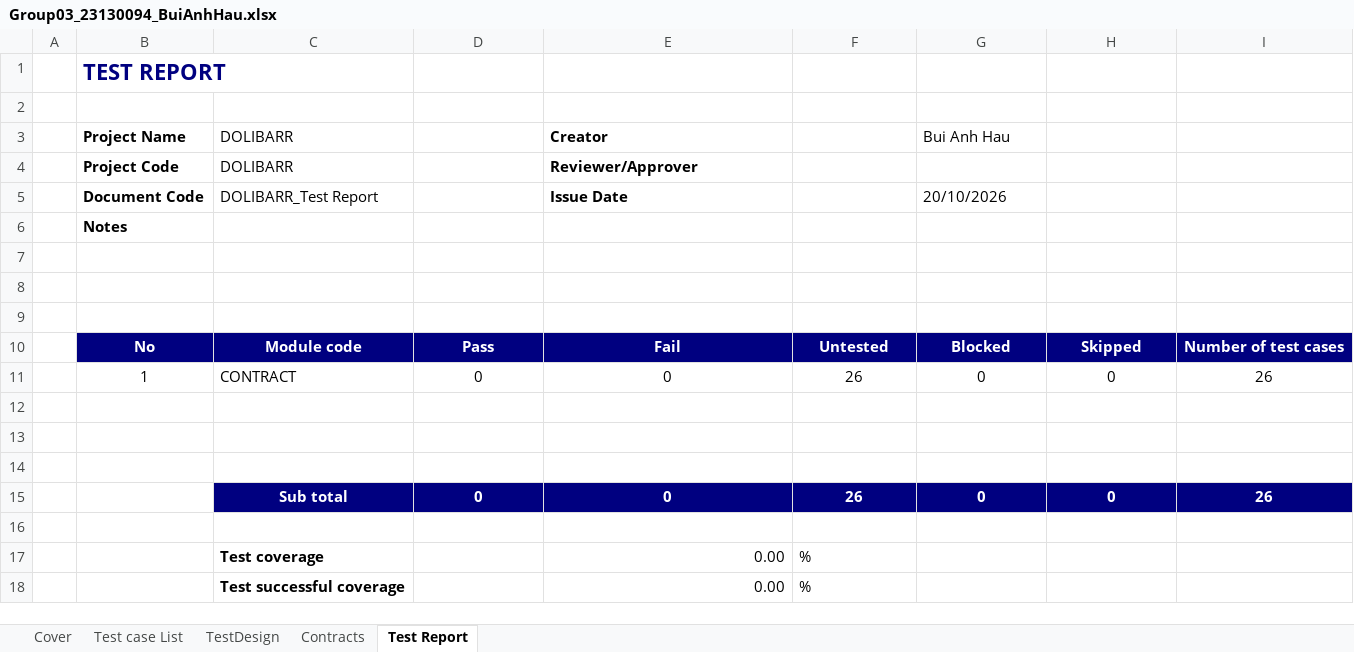
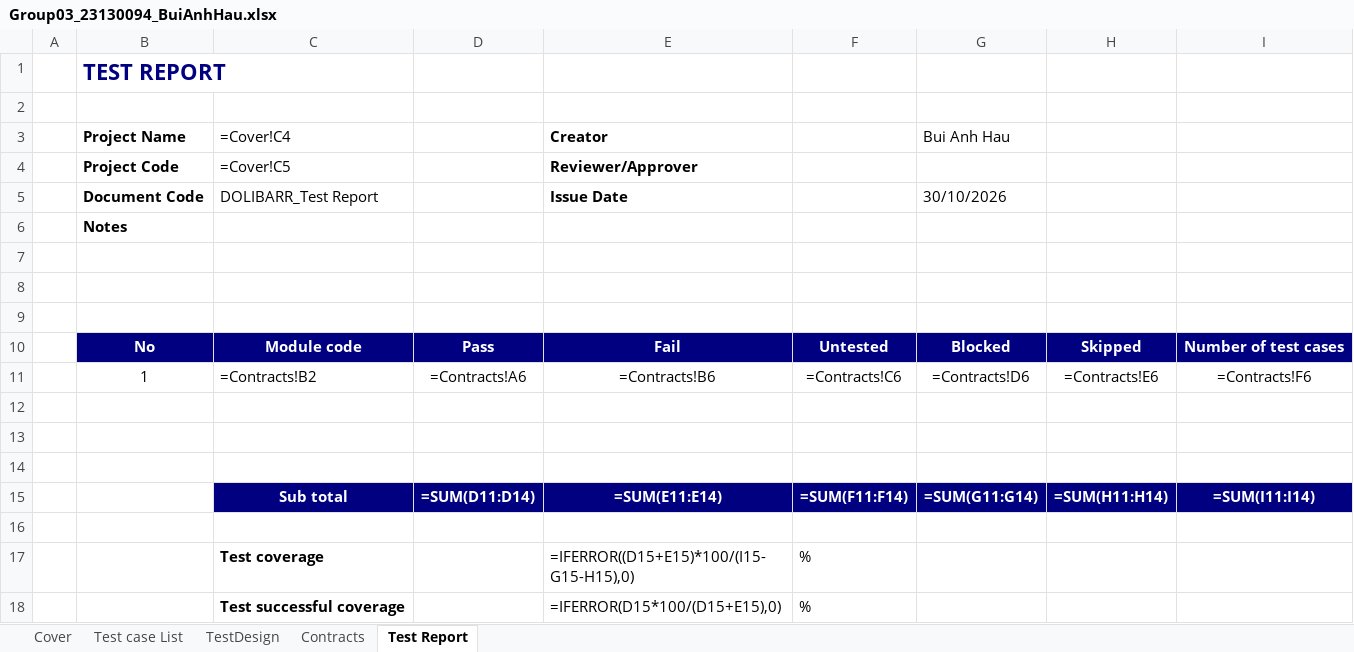
Before and after one commit to CrisDoDev/Group03_Dolibarr, an Excel workbook: Group03_23130094_BuiAnhHau.xlsx, sheet Test Report, drawn as a sheet; values as stored, in another font and other column widths than the file's, no borders; formulas without a stored value are shown as written; removed rows and columns are numbered as before the commit, all else as after; the diff names each change by its address in the sheet, - before the commit and + after, or states it on an @@ line.

Commit message:
Add ASM7 script and update test cases

```diff
--- a/Group03_23130094_BuiAnhHau.xlsx (sheet Test Report)
+++ b/Group03_23130094_BuiAnhHau.xlsx (sheet Test Report)
-C3: DOLIBARR
+C3: =Cover!C4
-C4 (=Cover!C4): DOLIBARR
+C4 (=Cover!C4): =Cover!C5
-G5 (Bui Anh Hau): 20/10/2026
+G5 (Bui Anh Hau): 30/10/2026
-row 11:  | 1 | CONTRACT | 0 | 0 | 26 | 0 | 0 | 26
+row 11:  | 1 | =Contracts!B2 | =Contracts!A6 | =Contracts!B6 | =Contracts!C6 | =Contracts!D6 | =Contracts!E6 | =Contracts!F6
-row 15:  |  | Sub total | 0 | 0 | 26 | 0 | 0 | 26
+row 15:  |  | Sub total | =SUM(D11:D14) | =SUM(E11:E14) | =SUM(F11:F14) | =SUM(G11:G14) | =SUM(H11:H14) | =SUM(I11:I14)
-E17 (Creator): 0.00
+E17 (Creator): =IFERROR((D15+E15)*100/(I15-G15-H15),0)
-E18 (Creator): 0.00
+E18 (Creator): =IFERROR(D15*100/(D15+E15),0)
```
Also changed, not shown: sheet Contracts, sheet Cover, sheet Test case List, 1 other file.
